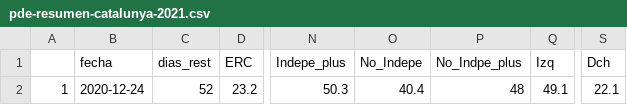
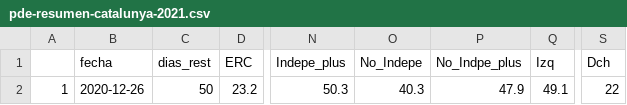
Before and after one commit to endikasatu/catalunya-2021-model, a CSV file: data/pde-resumen-catalunya-2021.csv, drawn as a sheet; only a part is shown, gaps mark what is left out; the diff names each change by its address in the sheet, - before the commit and + after, or states it on an @@ line.

```diff
--- a/data/pde-resumen-catalunya-2021.csv
+++ b/data/pde-resumen-catalunya-2021.csv
-B2 (fecha): 2020-12-24
+B2 (fecha): 2020-12-26
-C2 (dias_rest): 52
+C2 (dias_rest): 50
-O2 (No_Indepe): 40.4
+O2 (No_Indepe): 40.3
-P2 (No_Indpe_plus): 48
+P2 (No_Indpe_plus): 47.9
-S2 (Dch): 22.1
+S2 (Dch): 22
```
Also changed, not shown: data/pde-plus-polls-catalunya-2021.csv, data/polls-catalunya-2021.csv.
